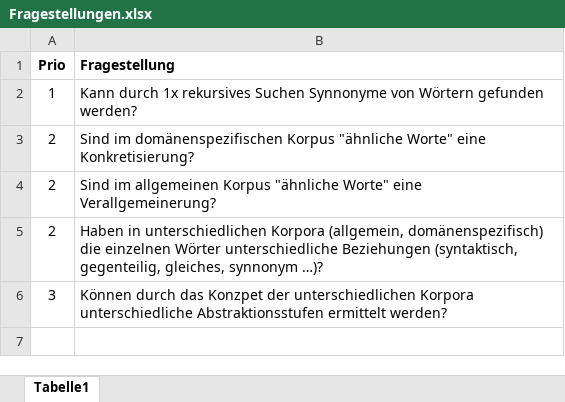
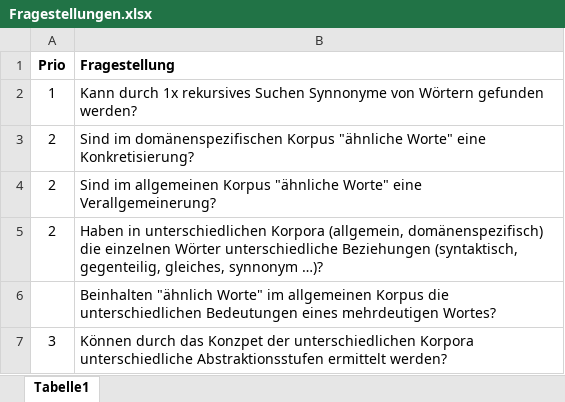
Before and after one commit to imbabaer/SemanticRelations, an Excel workbook: Thesis/Fragestellungen.xlsx, sheet Tabelle1, drawn as a sheet; values as stored, in another font and other column widths than the file's, no borders; table styles not drawn; the diff names each change by its address in the sheet, - before the commit and + after, or states it on an @@ line.

```diff
--- a/Thesis/Fragestellungen.xlsx (sheet Tabelle1)
+++ b/Thesis/Fragestellungen.xlsx (sheet Tabelle1)
+row 6:  | Beinhalten "ähnlich Worte" im allgemeinen Korpus die unterschiedlichen Bedeutungen eines mehrdeutigen Wortes?
```
Also changed, not shown: 8 other files.
